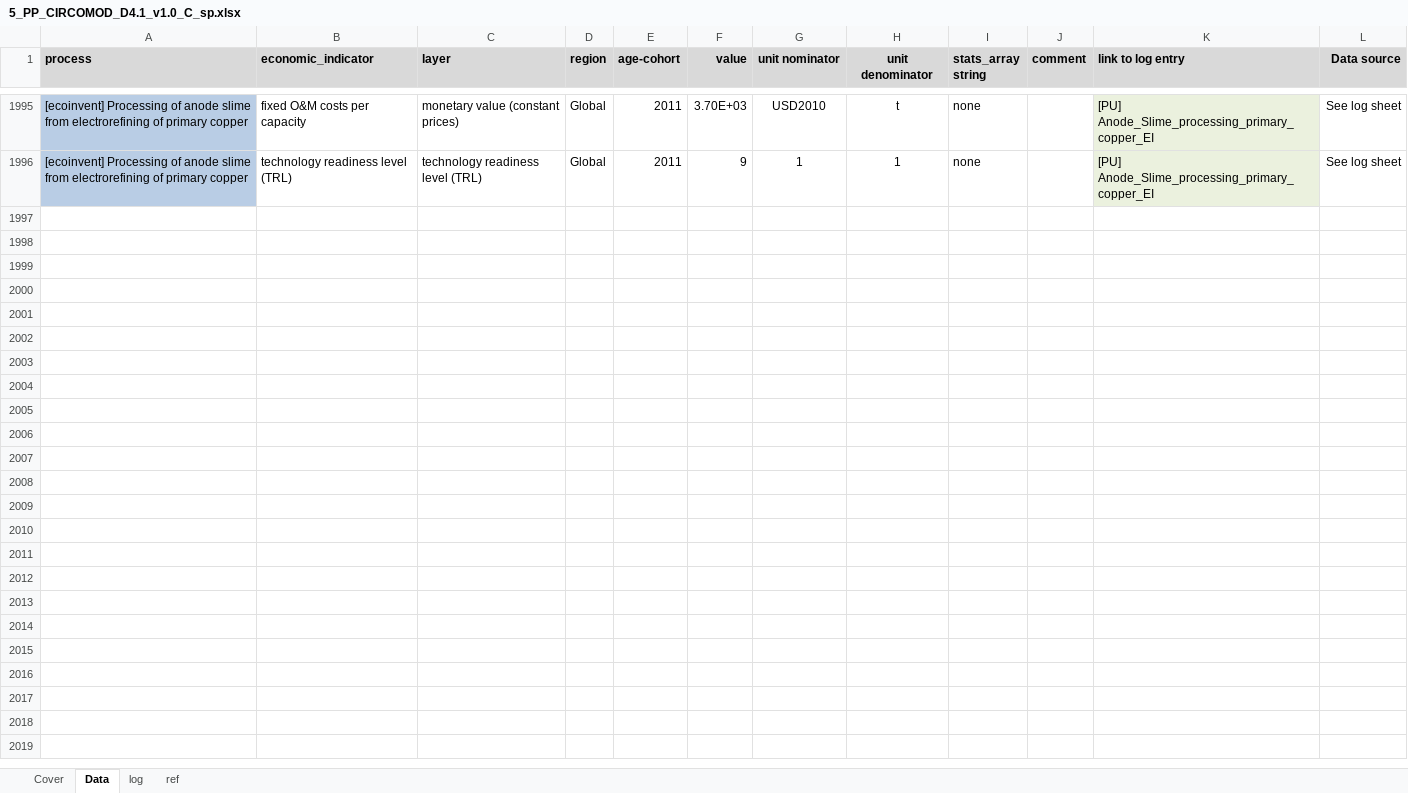
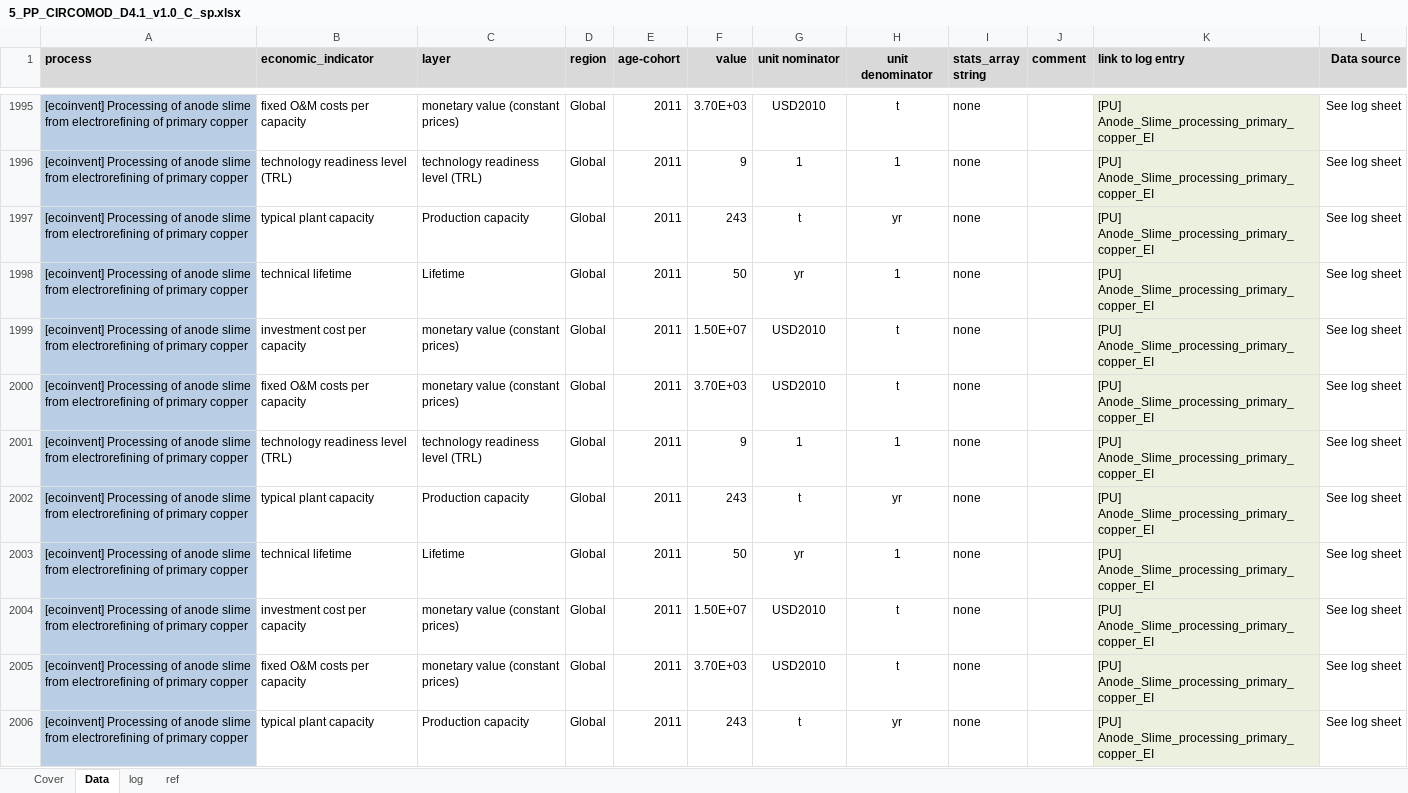
Before and after one commit to atasayn/IEF_Home, an Excel workbook: IEF_Home/UploadedFiles/5_PP_CIRCOMOD_D4.1_v1.0_C_sp.xlsx, sheet Data, drawn as a sheet; only a part is shown, gaps mark what is left out; values as stored, in another font and other column widths than the file's, no borders; the diff covers the shown part only; the diff names each change by its address in the sheet, - before the commit and + after, or states it on an @@ line.

Commit message:
The table NoR was renamed. Empty cells were marked by orange color.

```diff
--- a/IEF_Home/UploadedFiles/5_PP_CIRCOMOD_D4.1_v1.0_C_sp.xlsx (sheet Data)
+++ b/IEF_Home/UploadedFiles/5_PP_CIRCOMOD_D4.1_v1.0_C_sp.xlsx (sheet Data)
+row 1997: [ecoinvent] Processing of anode slime from electrorefining of primary copper | typical plant capacity | Production capacity | Global | 2011 | 243 | t | yr | none |  | [PU] Anode_Slime_processing_primary_copper_EI | See log sheet
+row 1998: [ecoinvent] Processing of anode slime from electrorefining of primary copper | technical lifetime | Lifetime | Global | 2011 | 50 | yr | 1 | none |  | [PU] Anode_Slime_processing_primary_copper_EI | See log sheet
+row 1999: [ecoinvent] Processing of anode slime from electrorefining of primary copper | investment cost per capacity | monetary value (constant prices) | Global | 2011 | 1.50E+07 | USD2010 | t | none |  | [PU] Anode_Slime_processing_primary_copper_EI | See log sheet
+row 2000: [ecoinvent] Processing of anode slime from electrorefining of primary copper | fixed O&M costs per capacity | monetary value (constant prices) | Global | 2011 | 3.70E+03 | USD2010 | t | none |  | [PU] Anode_Slime_processing_primary_copper_EI | See log sheet
+row 2001: [ecoinvent] Processing of anode slime from electrorefining of primary copper | technology readiness level (TRL) | technology readiness level (TRL) | Global | 2011 | 9 | 1 | 1 | none |  | [PU] Anode_Slime_processing_primary_copper_EI | See log sheet
+row 2002: [ecoinvent] Processing of anode slime from electrorefining of primary copper | typical plant capacity | Production capacity | Global | 2011 | 243 | t | yr | none |  | [PU] Anode_Slime_processing_primary_copper_EI | See log sheet
+row 2003: [ecoinvent] Processing of anode slime from electrorefining of primary copper | technical lifetime | Lifetime | Global | 2011 | 50 | yr | 1 | none |  | [PU] Anode_Slime_processing_primary_copper_EI | See log sheet
+row 2004: [ecoinvent] Processing of anode slime from electrorefining of primary copper | investment cost per capacity | monetary value (constant prices) | Global | 2011 | 1.50E+07 | USD2010 | t | none |  | [PU] Anode_Slime_processing_primary_copper_EI | See log sheet
+row 2005: [ecoinvent] Processing of anode slime from electrorefining of primary copper | fixed O&M costs per capacity | monetary value (constant prices) | Global | 2011 | 3.70E+03 | USD2010 | t | none |  | [PU] Anode_Slime_processing_primary_copper_EI | See log sheet
+row 2006: [ecoinvent] Processing of anode slime from electrorefining of primary copper | typical plant capacity | Production capacity | Global | 2011 | 243 | t | yr | none |  | [PU] Anode_Slime_processing_primary_copper_EI | See log sheet
```
Also changed, not shown: 9 added rows elsewhere in this sheet, 3 other files.
